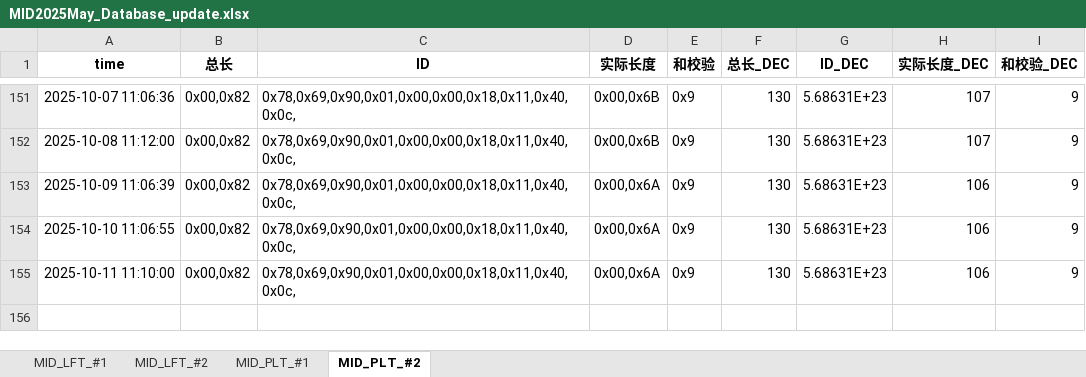
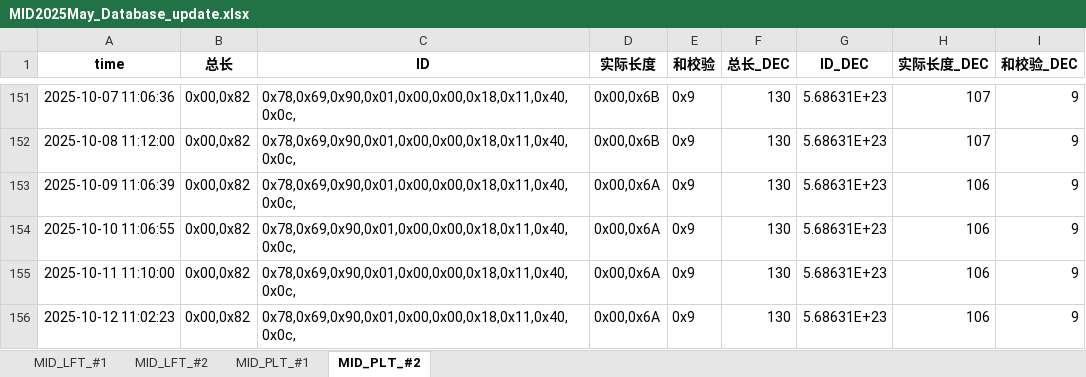
Before and after one commit to weichencsu/tbo_may2025, an Excel workbook: MID2025May_Database_update.xlsx, sheet MID_PLT_#2, drawn as a sheet; only a part is shown, gaps mark what is left out; values as stored, in another font and other column widths than the file's, no borders; the diff names each change by its address in the sheet, - before the commit and + after, or states it on an @@ line.

```diff
--- a/MID2025May_Database_update.xlsx (sheet MID_PLT_#2)
+++ b/MID2025May_Database_update.xlsx (sheet MID_PLT_#2)
+row 156: 2025-10-12 11:02:23 | 0x00,0x82 | 0x78,0x69,0x90,0x01,0x00,0x00,0x18,0x11,0x40,0x0c, | 0x00,0x6A | 0x9 | 130 | 5.68631E+23 | 106 | 9
```
Also changed, not shown: sheet MID_LFT_#1, sheet MID_PLT_#1, sheet MID_LFT_#2.
